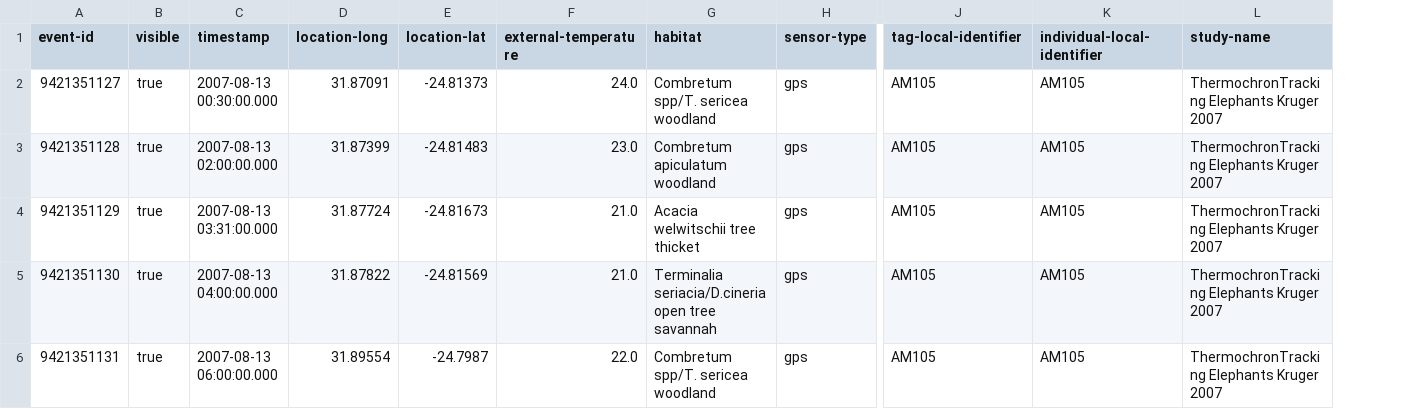
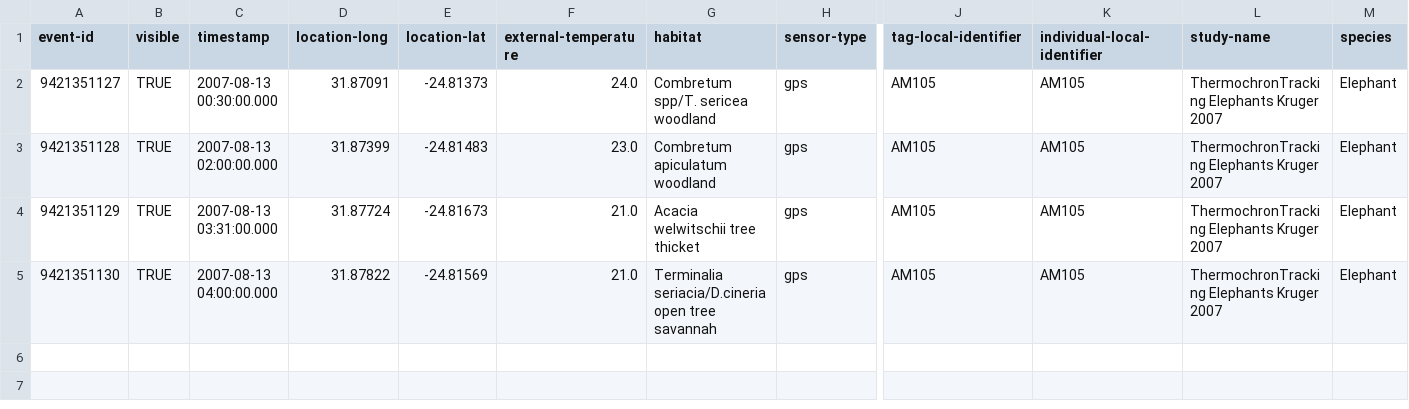
Before and after one commit to cos301-2019-se/Wildlife-Drones-and-Flight-Plans, a CSV file: server/ThermochronTracking Elephants Kruger 2007 - Copy.csv, drawn as a sheet; only a part is shown, gaps mark what is left out; removed rows and columns are numbered as before the commit, all else as after; rows hold the shown columns only; the diff names each change by its address in the sheet, - before the commit and + after, or states it on an @@ line.

```diff
--- a/server/ThermochronTracking Elephants Kruger 2007 - Copy.csv
+++ b/server/ThermochronTracking Elephants Kruger 2007 - Copy.csv
+column M (species), rows 2-5: all Elephant
-B2:B5 (visible): true
+B2:B5 (visible): TRUE
-row 6: 9421351131 | true | 2007-08-13 06:00:00.000 | 31.89554 | -24.7987 | 22.0 | Combretum spp/T. sericea woodland | gps | AM105 | AM105 | ThermochronTracking Elephants Kruger 2007
```
Also changed, not shown: 3 other files.
